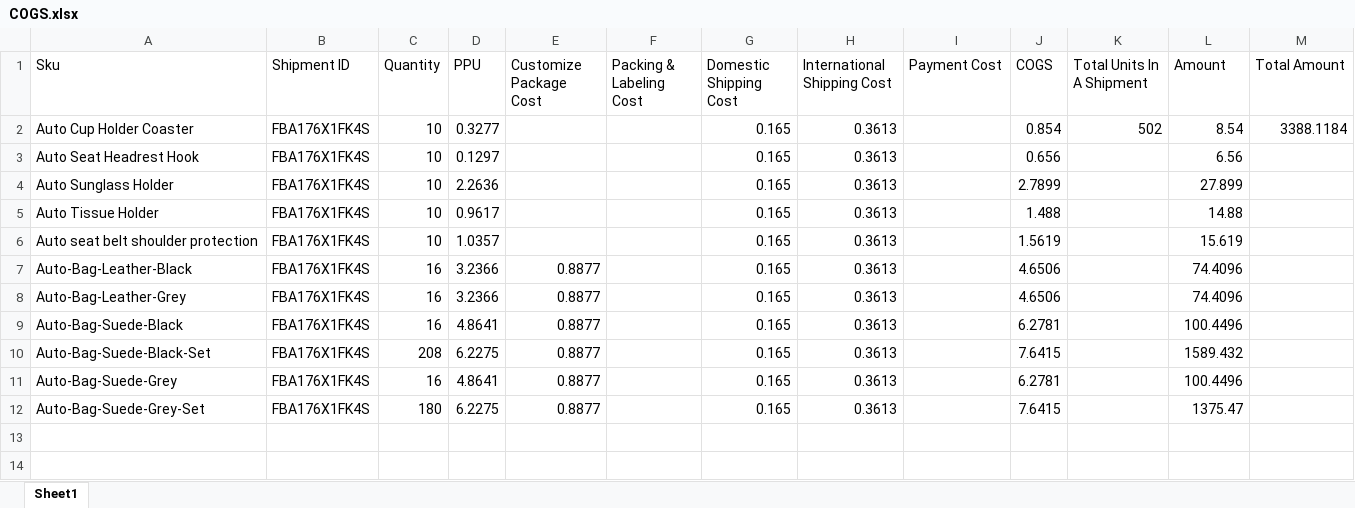
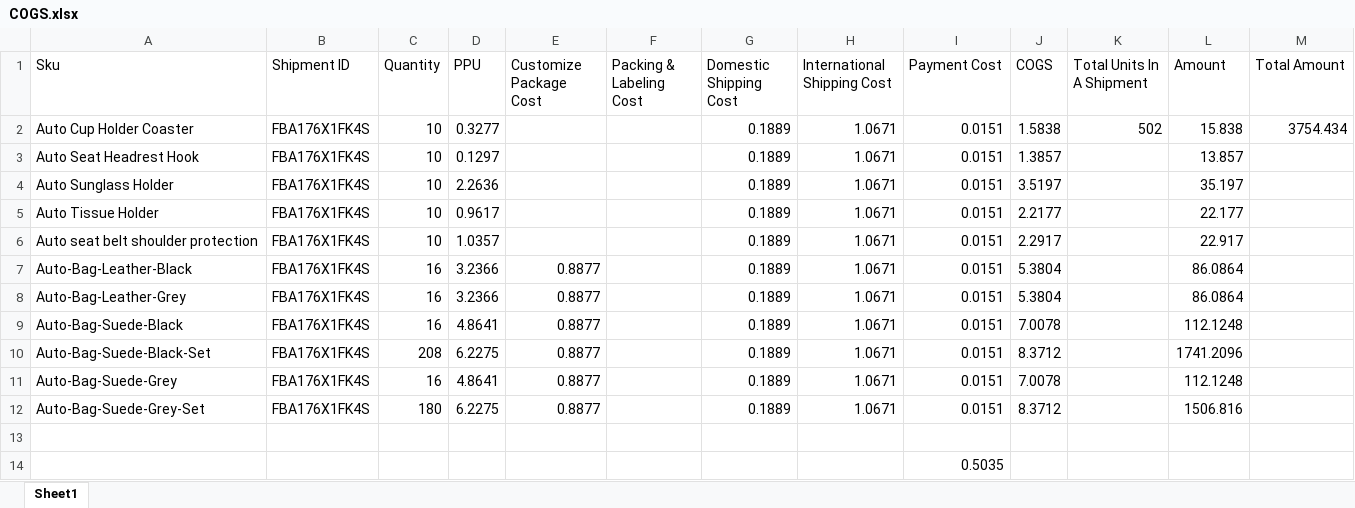
Before and after one commit to extras28/dahuli_module, an Excel workbook: outputs/COGS.xlsx, sheet Sheet1, drawn as a sheet; values as stored, in another font and other column widths than the file's, no borders; the diff names each change by its address in the sheet, - before the commit and + after, or states it on an @@ line.

```diff
--- a/outputs/COGS.xlsx (sheet Sheet1)
+++ b/outputs/COGS.xlsx (sheet Sheet1)
-G2:G12 (Domestic Shipping Cost): 0.165
+G2:G12 (Domestic Shipping Cost): 0.1889
-H2:H12 (International Shipping Cost): 0.3613
+H2:H12 (International Shipping Cost): 1.0671
-I2:I12 (Payment Cost): (empty)
+I2:I12 (Payment Cost): 0.0151
-J2 (COGS): 0.854
+J2 (COGS): 1.5838
-L2 (Amount): 8.54
+L2 (Amount): 15.838
-M2 (Total Amount): 3388.1184
+M2 (Total Amount): 3754.434
-J3 (COGS): 0.656
+J3 (COGS): 1.3857
-L3 (Amount): 6.56
+L3 (Amount): 13.857
-J4 (COGS): 2.7899
+J4 (COGS): 3.5197
-L4 (Amount): 27.899
+L4 (Amount): 35.197
-J5 (COGS): 1.488
+J5 (COGS): 2.2177
-L5 (Amount): 14.88
+L5 (Amount): 22.177
-J6 (COGS): 1.5619
+J6 (COGS): 2.2917
-L6 (Amount): 15.619
+L6 (Amount): 22.917
-J7:J8 (COGS): 4.6506
+J7:J8 (COGS): 5.3804
-L7:L8 (Amount): 74.4096
+L7:L8 (Amount): 86.0864
-J9 (COGS): 6.2781
+J9 (COGS): 7.0078
-L9 (Amount): 100.4496
+L9 (Amount): 112.1248
-J10 (COGS): 7.6415
+J10 (COGS): 8.3712
-L10 (Amount): 1589.432
+L10 (Amount): 1741.2096
-J11 (COGS): 6.2781
+J11 (COGS): 7.0078
-L11 (Amount): 100.4496
+L11 (Amount): 112.1248
-J12 (COGS): 7.6415
+J12 (COGS): 8.3712
-L12 (Amount): 1375.47
+L12 (Amount): 1506.816
+row 13: (empty)
+row 14:  |  |  |  |  |  |  |  | 0.5035
```
Also changed, not shown: 4 other files.
